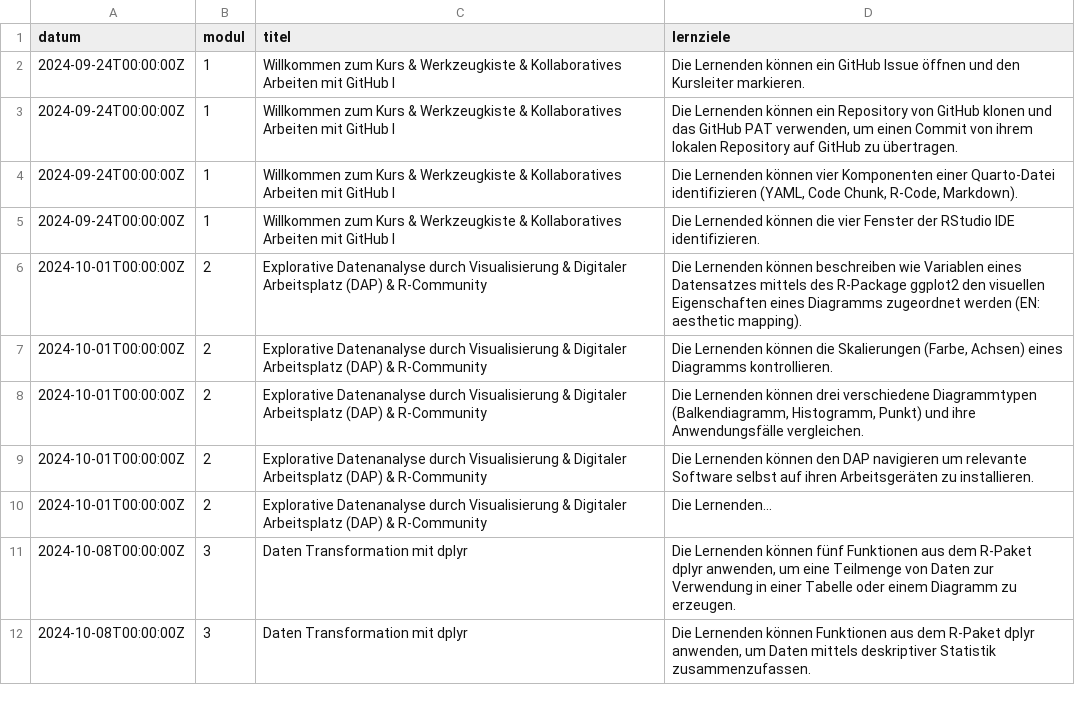
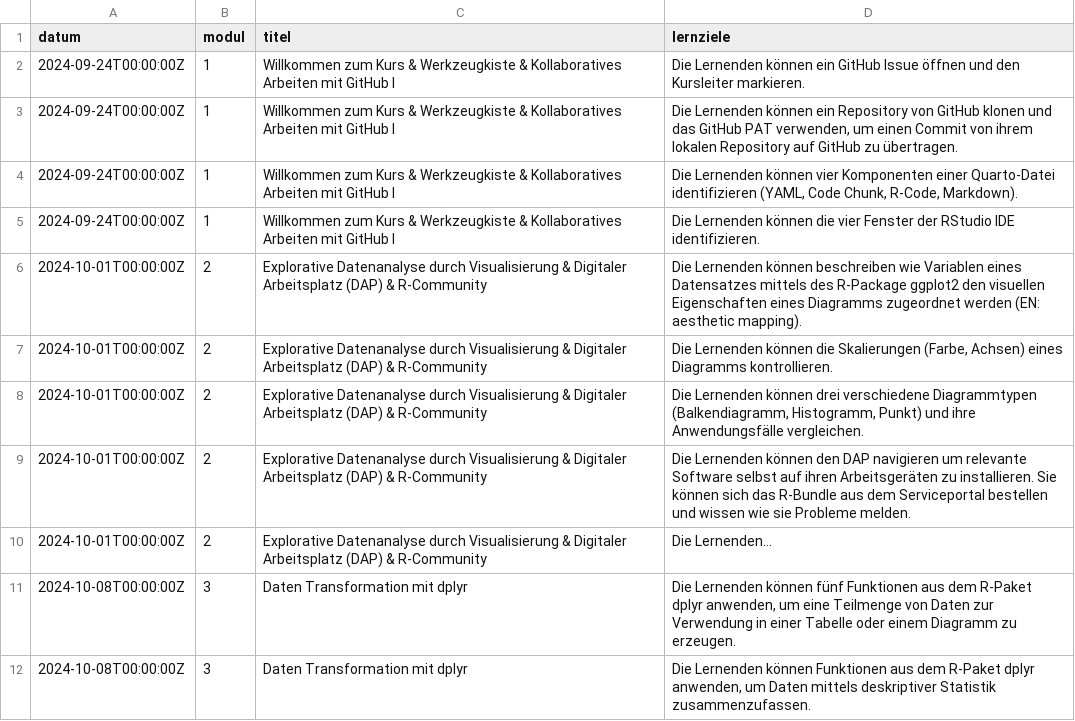
Before and after one commit to rstatszh-k011/website, a CSV file: data/tbl-01-rstatszh-k009-lernziele.csv, drawn as a sheet; only a part is shown.

Commit message:
inhalt für Modul 1

```diff
--- a/data/tbl-01-rstatszh-k009-lernziele.csv
+++ b/data/tbl-01-rstatszh-k009-lernziele.csv
@@ -4,3 +4,3 @@ datum,modul,titel,lernziele
 2024-09-24T00:00:00Z,1,Willkommen zum Kurs & Werkzeugkiste & Kollaboratives Arbeiten mit GitHub I,"Die Lernenden können vier Komponenten einer Quarto-Datei identifizieren (YAML, Code Chunk, R-Code, Markdown)."
-2024-09-24T00:00:00Z,1,Willkommen zum Kurs & Werkzeugkiste & Kollaboratives Arbeiten mit GitHub I,Die Lernended können die vier Fenster der RStudio IDE identifizieren.
+2024-09-24T00:00:00Z,1,Willkommen zum Kurs & Werkzeugkiste & Kollaboratives Arbeiten mit GitHub I,Die Lernenden können die vier Fenster der RStudio IDE identifizieren.
 2024-10-01T00:00:00Z,2,Explorative Datenanalyse durch Visualisierung & Digitaler Arbeitsplatz (DAP) & R-Community,Die Lernenden können beschreiben wie Variablen eines Datensatzes mittels des R-Package ggplot2 den visuellen Eigenschaften eines Diagramms zugeordnet werden (EN: aesthetic mapping).
@@ -8,3 +8,3 @@ datum,modul,titel,lernziele
 2024-10-01T00:00:00Z,2,Explorative Datenanalyse durch Visualisierung & Digitaler Arbeitsplatz (DAP) & R-Community,"Die Lernenden können drei verschiedene Diagrammtypen (Balkendiagramm, Histogramm, Punkt) und ihre Anwendungsfälle vergleichen."
-2024-10-01T00:00:00Z,2,Explorative Datenanalyse durch Visualisierung & Digitaler Arbeitsplatz (DAP) & R-Community,Die Lernenden können den DAP navigieren um relevante Software selbst auf ihren Arbeitsgeräten zu installieren.
+2024-10-01T00:00:00Z,2,Explorative Datenanalyse durch Visualisierung & Digitaler Arbeitsplatz (DAP) & R-Community,Die Lernenden können den DAP navigieren um relevante Software selbst auf ihren Arbeitsgeräten zu installieren. Sie können sich das R-Bundle aus dem Serviceportal bestellen und wissen wie sie Probleme melden.
 2024-10-01T00:00:00Z,2,Explorative Datenanalyse durch Visualisierung & Digitaler Arbeitsplatz (DAP) & R-Community,Die Lernenden...
```
Also changed, not shown: 46 other files.
